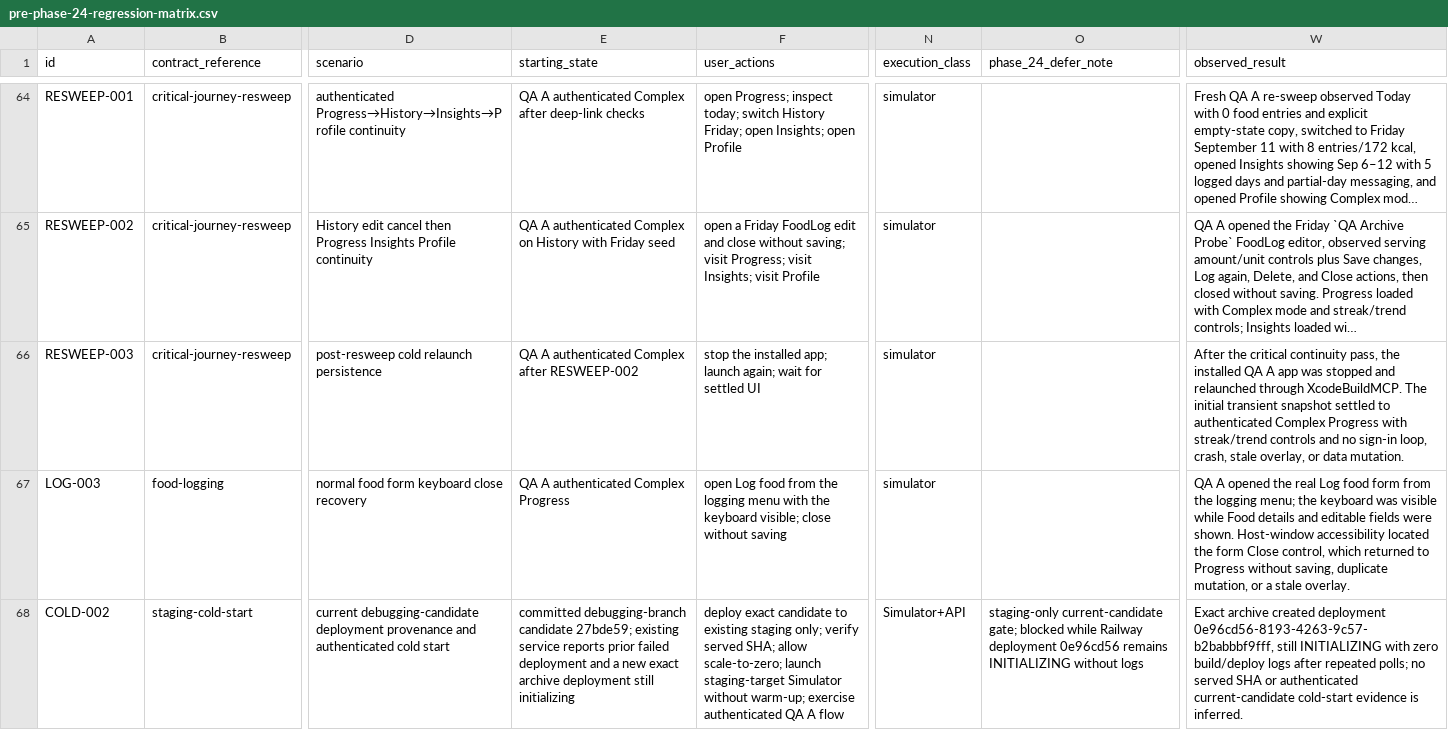
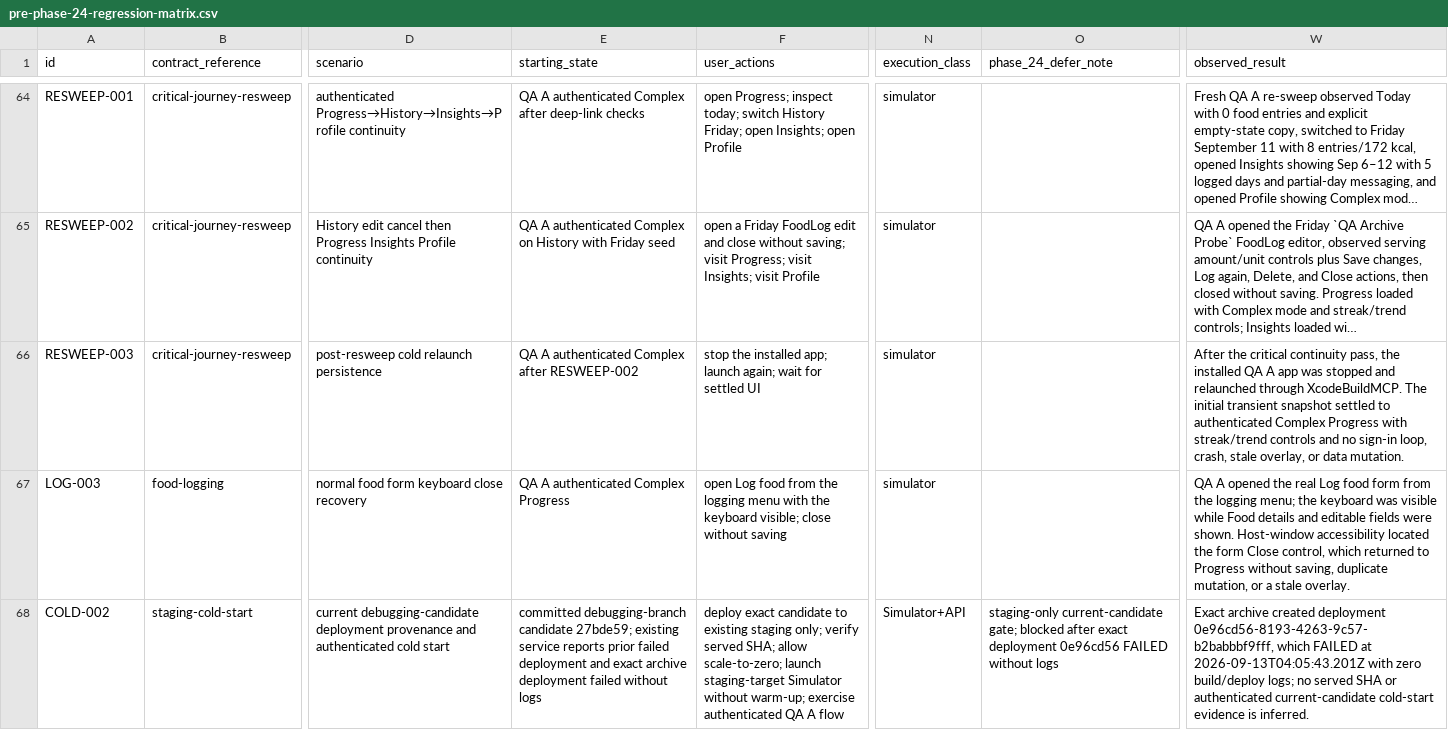
Before and after one commit to joshuaAryy/food-tracker, a CSV file: docs/superpowers/pre-phase-24-regression-matrix.csv, drawn as a sheet; only a part is shown, gaps mark what is left out; long unchanged cells end in …; the diff names each change by its address in the sheet, - before the commit and + after, or states it on an @@ line.

Commit message:
docs: record staging deployment failure

```diff
--- a/docs/superpowers/pre-phase-24-regression-matrix.csv
+++ b/docs/superpowers/pre-phase-24-regression-matrix.csv
-E68 (starting_state): …deployment and a new exact archive deployment still initializing
+E68 (starting_state): …deployment and exact archive deployment failed without logs
-O68 (phase_24_defer_note): …gate; blocked while Railway deployment 0e96cd56 remains INITIALIZING without logs
+O68 (phase_24_defer_note): …gate; blocked after exact deployment 0e96cd56 FAILED without logs
-W68 (observed_result): …deployment 0e96cd56-8193-4263-9c57-b2babbbf9fff, still INITIALIZING with zero build/deploy logs after repeated polls; no served…
+W68 (observed_result): …deployment 0e96cd56-8193-4263-9c57-b2babbbf9fff, which FAILED at 2026-09-13T04:05:43.201Z with zero build/deploy logs; no served…
```
Also changed, not shown: 2 other files.
